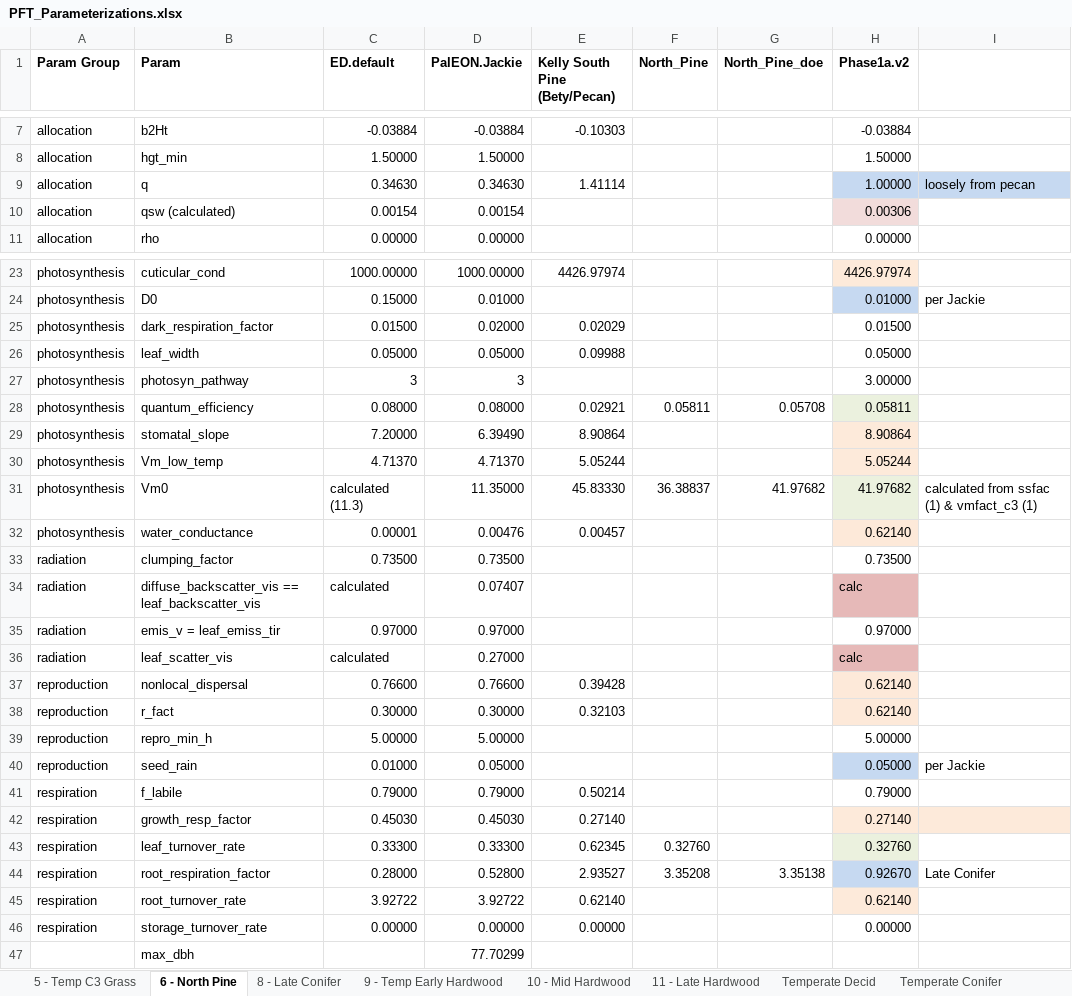
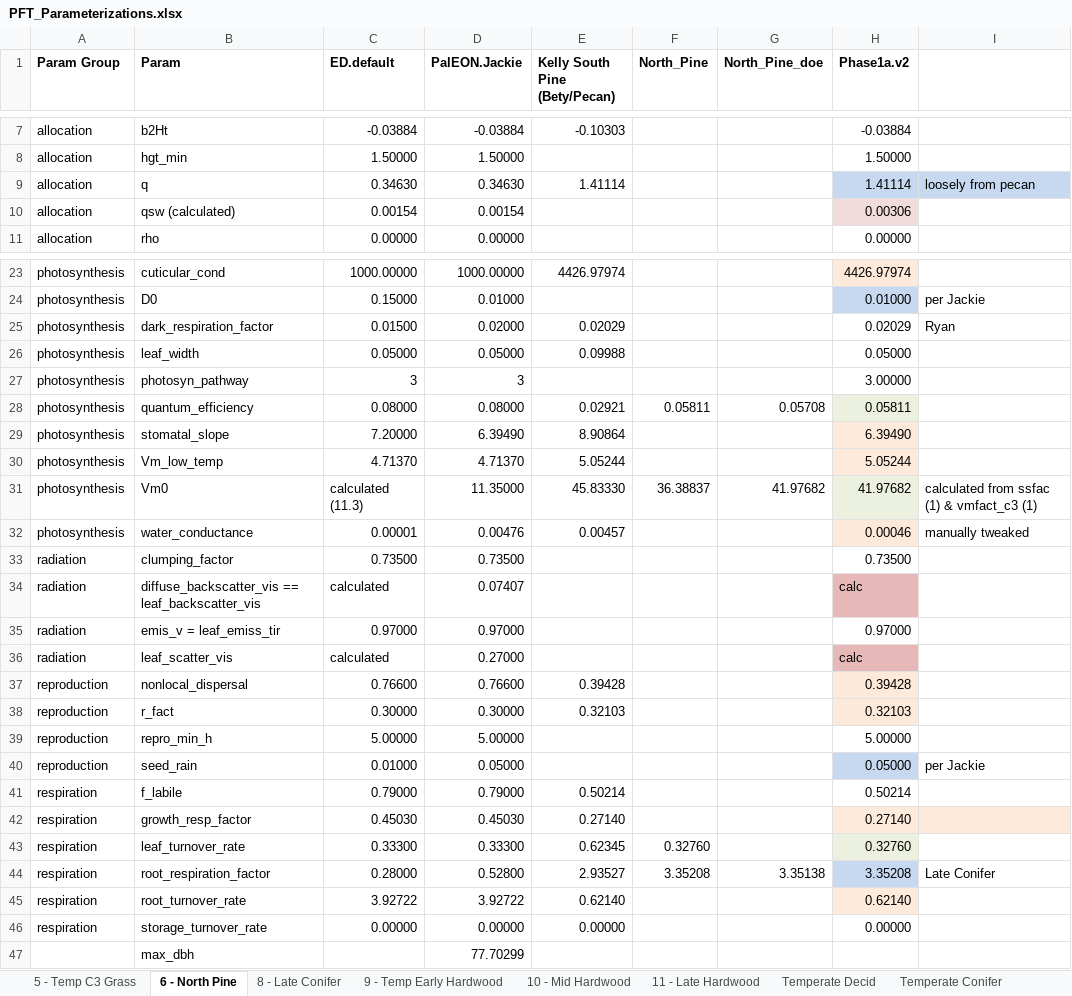
Before and after one commit to crollinson/ED_Processing, an Excel workbook: PFT_Parameterizations.xlsx, sheet 6 - North Pine, drawn as a sheet; only a part is shown, gaps mark what is left out; values as stored, in another font and other column widths than the file's, no borders; the diff covers the shown part only; the diff names each change by its address in the sheet, - before the commit and + after, or states it on an @@ line.

```diff
--- a/PFT_Parameterizations.xlsx (sheet 6 - North Pine)
+++ b/PFT_Parameterizations.xlsx (sheet 6 - North Pine)
-H9 (Phase1a.v2): 1.00000
+H9 (Phase1a.v2): 1.41114
-H25 (Phase1a.v2): 0.01500
+H25 (Phase1a.v2): 0.02029
-I25: (empty)
+I25: Ryan
-H29 (Phase1a.v2): 8.90864
+H29 (Phase1a.v2): 6.39490
-H32 (Phase1a.v2): 0.62140
+H32 (Phase1a.v2): 0.00046
-I32: (empty)
+I32: manually tweaked
-H37 (Phase1a.v2): 0.62140
+H37 (Phase1a.v2): 0.39428
-H38 (Phase1a.v2): 0.62140
+H38 (Phase1a.v2): 0.32103
-H41 (Phase1a.v2): 0.79000
+H41 (Phase1a.v2): 0.50214
-H44 (Phase1a.v2): 0.92670
+H44 (Phase1a.v2): 3.35208
```
Also changed, not shown: 1 edited cell elsewhere in this sheet, sheet All PFTs, sheet 8 - Late Conifer, sheet 10 - Mid Hardwood, sheet 9 - Temp Early Hardwood, sheet 11 - Late Hardwood, formulas that keep their value.
